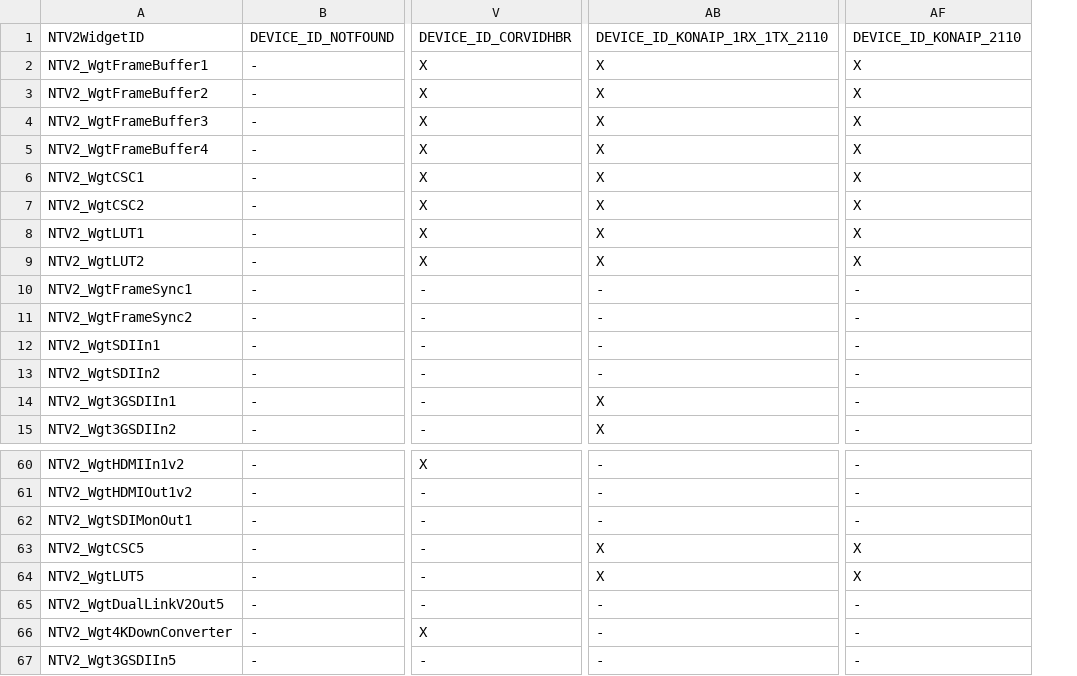
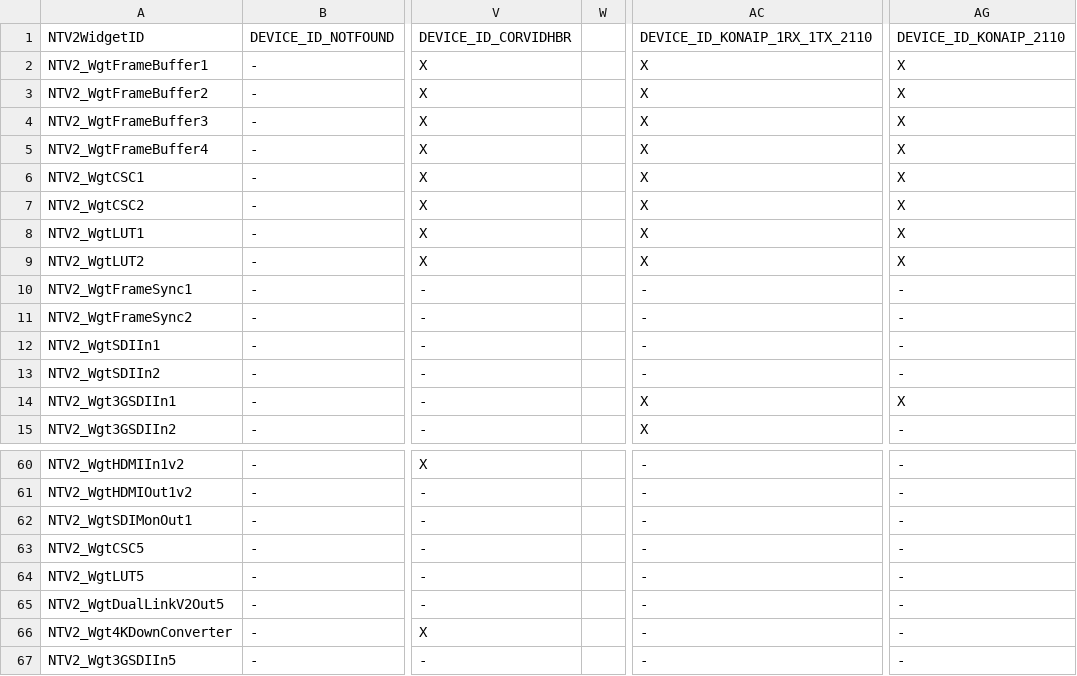
Before and after one commit to aja-video/libajantv2, a CSV file: ajalibraries/ajantv2/sdkgen/Widgets.csv, drawn as a sheet; only a part is shown, gaps mark what is left out; addresses are those after the commit; the diff names each change by its address in the sheet, - before the commit and + after, or states it on an @@ line.

```diff
--- a/ajalibraries/ajantv2/sdkgen/Widgets.csv
+++ b/ajalibraries/ajantv2/sdkgen/Widgets.csv
+column W, empty
-AG14: -
+AG14: X
-AC63:AC64: X
+AC63:AC64: -
-AG63:AG64: X
+AG63:AG64: -
```
Also changed, not shown: ajalibraries/ajantv2/sdkgen/CanDo.csv, ajalibraries/ajantv2/sdkgen/GetNum.csv, 3 other files.
